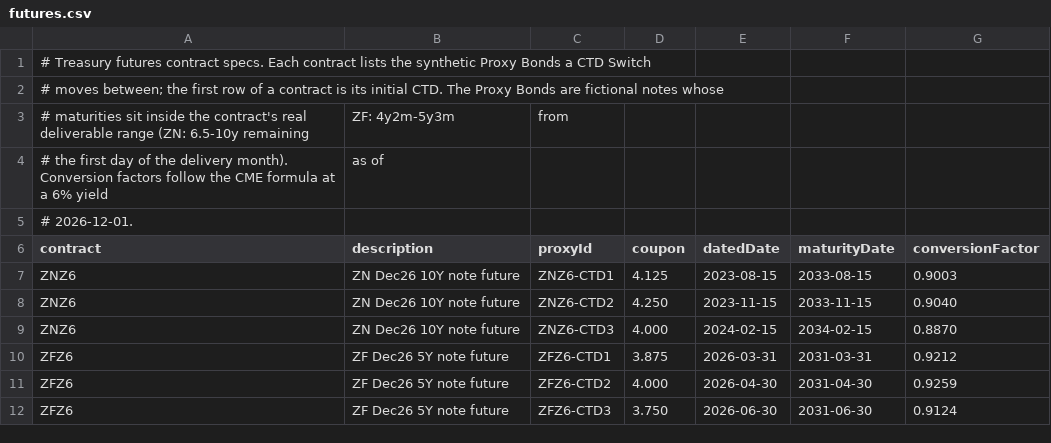
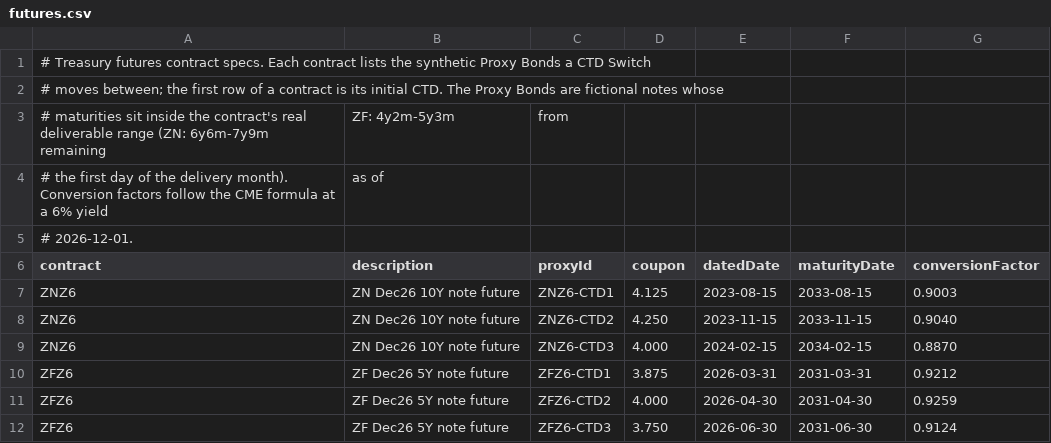
Before and after one commit to suhasghorp/fixed-income-risk-engine, a CSV file: backend/src/main/resources/refdata/futures.csv, drawn as a sheet.

Commit message:
Update the ZN deliverable range in the futures reference data comment
CME narrowed the 10-year note futures basket to 6y6m-7y9m remaining term
from the September 2023 contract. The Proxy Bonds already sit inside it.

```diff
--- a/backend/src/main/resources/refdata/futures.csv
+++ b/backend/src/main/resources/refdata/futures.csv
@@ -2,3 +2,3 @@
 # moves between; the first row of a contract is its initial CTD. The Proxy Bonds are fictional notes whose
-# maturities sit inside the contract's real deliverable range (ZN: 6.5-10y remaining, ZF: 4y2m-5y3m, from
+# maturities sit inside the contract's real deliverable range (ZN: 6y6m-7y9m remaining, ZF: 4y2m-5y3m, from
 # the first day of the delivery month). Conversion factors follow the CME formula at a 6% yield, as of
```
